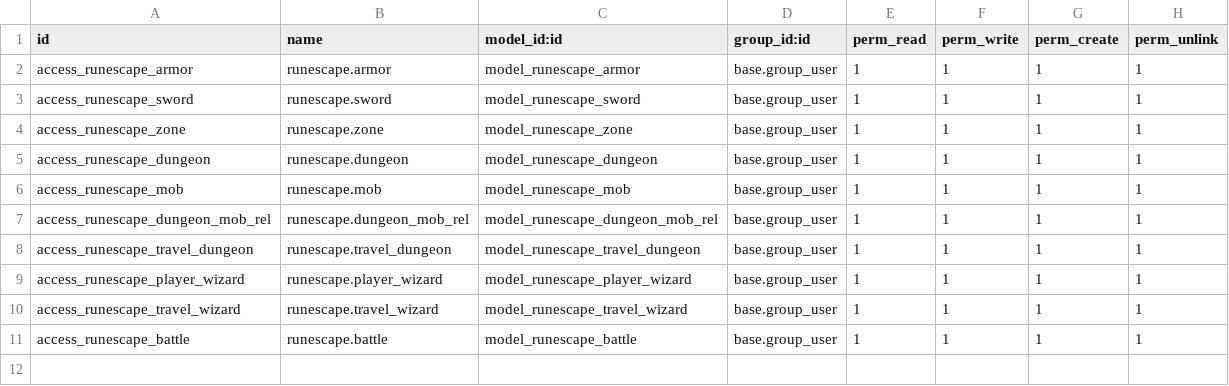
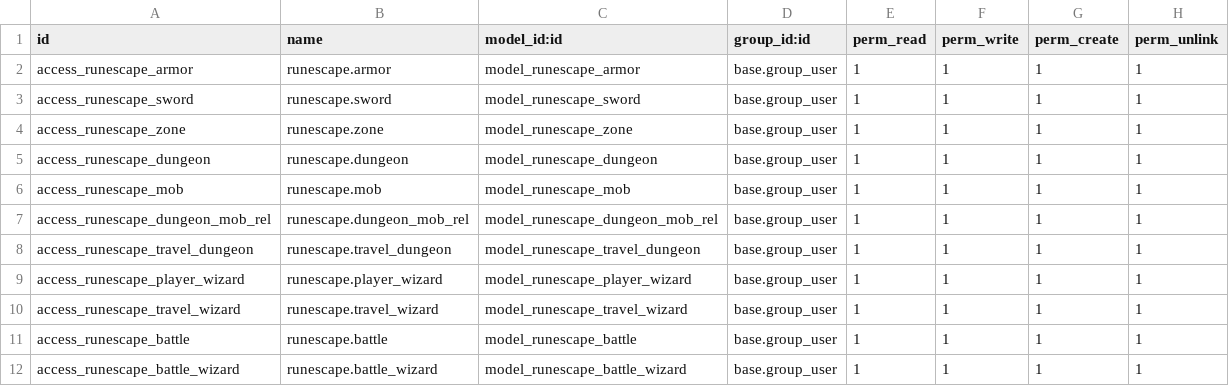
Before and after one commit to Joserra00/sge22-23, a CSV file: runescape/security/ir.model.access.csv, drawn as a sheet.

```diff
--- a/runescape/security/ir.model.access.csv
+++ b/runescape/security/ir.model.access.csv
@@ -11 +11,2 @@ access_runescape_travel_wizard,runescape.travel_wizard,model_runescape_travel_wi
 access_runescape_battle,runescape.battle,model_runescape_battle,base.group_user,1,1,1,1
+access_runescape_battle_wizard,runescape.battle_wizard,model_runescape_battle_wizard,base.group_user,1,1,1,1
```
Also changed, not shown: 9 other files.
